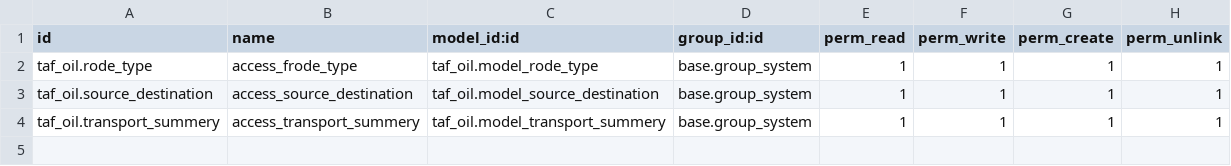
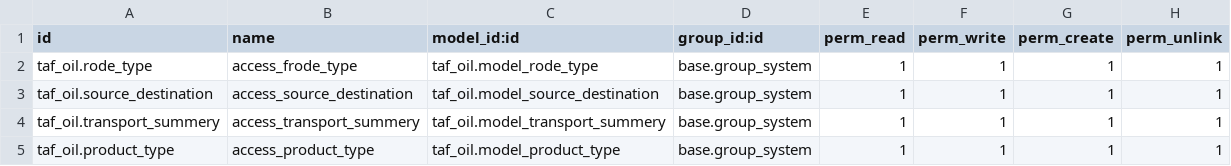
Before and after one commit to yayalAb/taf-oil, a CSV file: security/ir.model.access.csv, drawn as a sheet.

```diff
--- a/security/ir.model.access.csv
+++ b/security/ir.model.access.csv
@@ -4 +4,2 @@ taf_oil.source_destination,access_source_destination,taf_oil.model_source_destin
 taf_oil.transport_summery,access_transport_summery,taf_oil.model_transport_summery,base.group_system,1,1,1,1
+taf_oil.product_type,access_product_type,taf_oil.model_product_type,base.group_system,1,1,1,1
```
Also changed, not shown: 7 other files.
